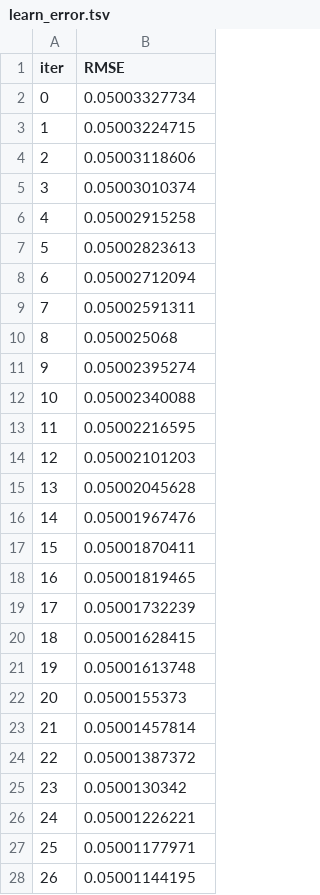
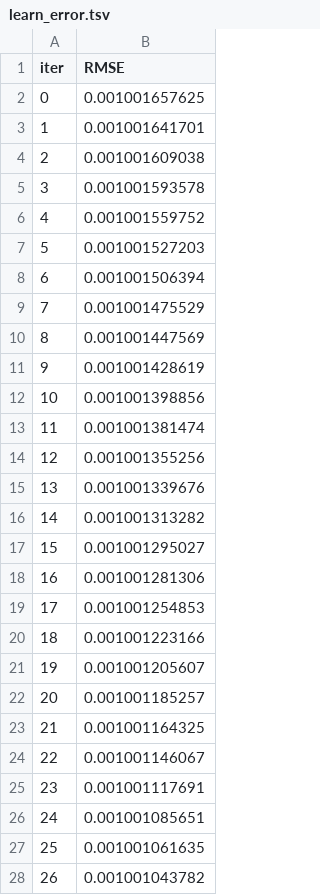
Before and after one commit to mmercalde/prng_cluster_public, a TSV file: catboost_info/learn_error.tsv, drawn as a sheet; only a part is shown; the diff covers the shown part only.

```diff
--- a/catboost_info/learn_error.tsv
+++ b/catboost_info/learn_error.tsv
@@ -1,28 +1,28 @@
 iter	RMSE
-0	0.05003327734
-1	0.05003224715
-2	0.05003118606
-3	0.05003010374
-4	0.05002915258
-5	0.05002823613
-6	0.05002712094
-7	0.05002591311
-8	0.050025068
-9	0.05002395274
-10	0.05002340088
-11	0.05002216595
-12	0.05002101203
-13	0.05002045628
-14	0.05001967476
-15	0.05001870411
-16	0.05001819465
-17	0.05001732239
-18	0.05001628415
-19	0.05001613748
-20	0.0500155373
-21	0.05001457814
-22	0.05001387372
-23	0.0500130342
-24	0.05001226221
-25	0.05001177971
-26	0.05001144195
+0	0.001001657625
+1	0.001001641701
+2	0.001001609038
+3	0.001001593578
+4	0.001001559752
+5	0.001001527203
+6	0.001001506394
+7	0.001001475529
+8	0.001001447569
+9	0.001001428619
+10	0.001001398856
+11	0.001001381474
+12	0.001001355256
+13	0.001001339676
+14	0.001001313282
+15	0.001001295027
+16	0.001001281306
+17	0.001001254853
+18	0.001001223166
+19	0.001001205607
+20	0.001001185257
+21	0.001001164325
+22	0.001001146067
+23	0.001001117691
+24	0.001001085651
+25	0.001001061635
+26	0.001001043782
```
Also changed, not shown: 44 removed rows and 29 edited cells elsewhere in this file, catboost_info/test_error.tsv, catboost_info/time_left.tsv, 32 other files.
